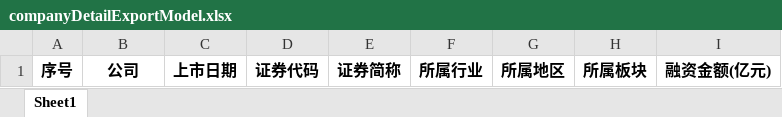
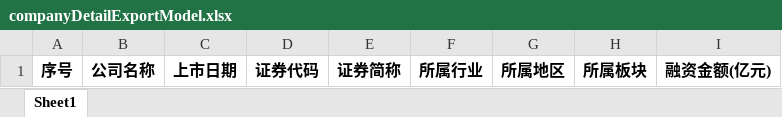
Before and after one commit to xiaokushuang/capital-service-ipo, an Excel workbook: src/main/webapp/WEB-INF/templates/financeStatistics/companyDetailExportModel.xlsx, sheet Sheet1, drawn as a sheet; values as stored, in another font and other column widths than the file's, no borders; the diff names each change by its address in the sheet, - before the commit and + after, or states it on an @@ line.

```diff
--- a/src/main/webapp/WEB-INF/templates/financeStatistics/companyDetailExportModel.xlsx (sheet Sheet1)
+++ b/src/main/webapp/WEB-INF/templates/financeStatistics/companyDetailExportModel.xlsx (sheet Sheet1)
-B1: 公司
+B1: 公司名称
```
Also changed, not shown: 7 other files.
